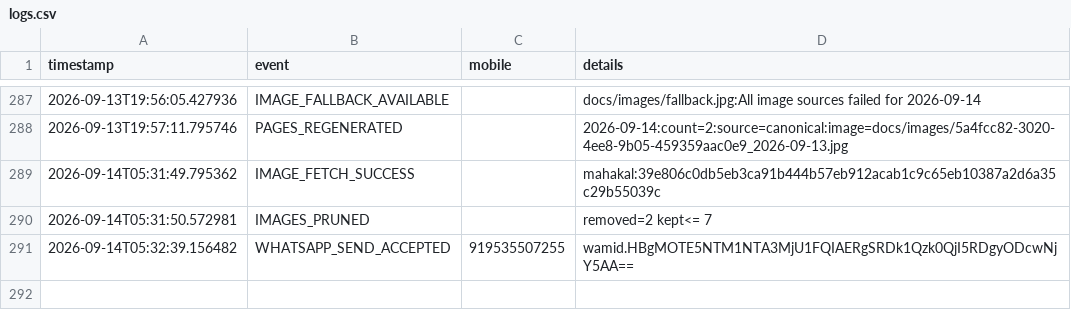
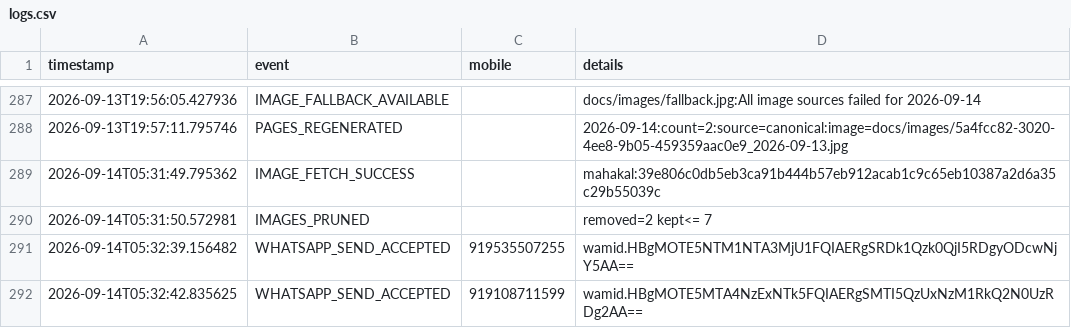
Before and after one commit to mishnit/daily-darshan, a CSV file: csv/logs.csv, drawn as a sheet; only a part is shown, gaps mark what is left out; the diff names each change by its address in the sheet, - before the commit and + after, or states it on an @@ line.

Commit message:
Daily delivery 2026-09-14

```diff
--- a/csv/logs.csv
+++ b/csv/logs.csv
+row 292: 2026-09-14T05:32:42.835625 | WHATSAPP_SEND_ACCEPTED | 919108711599 | wamid.HBgMOTE5MTA4NzExNTk5FQIAERgSMTI5QzUxNzM1RkQ2N0UzRDg2AA==
```
